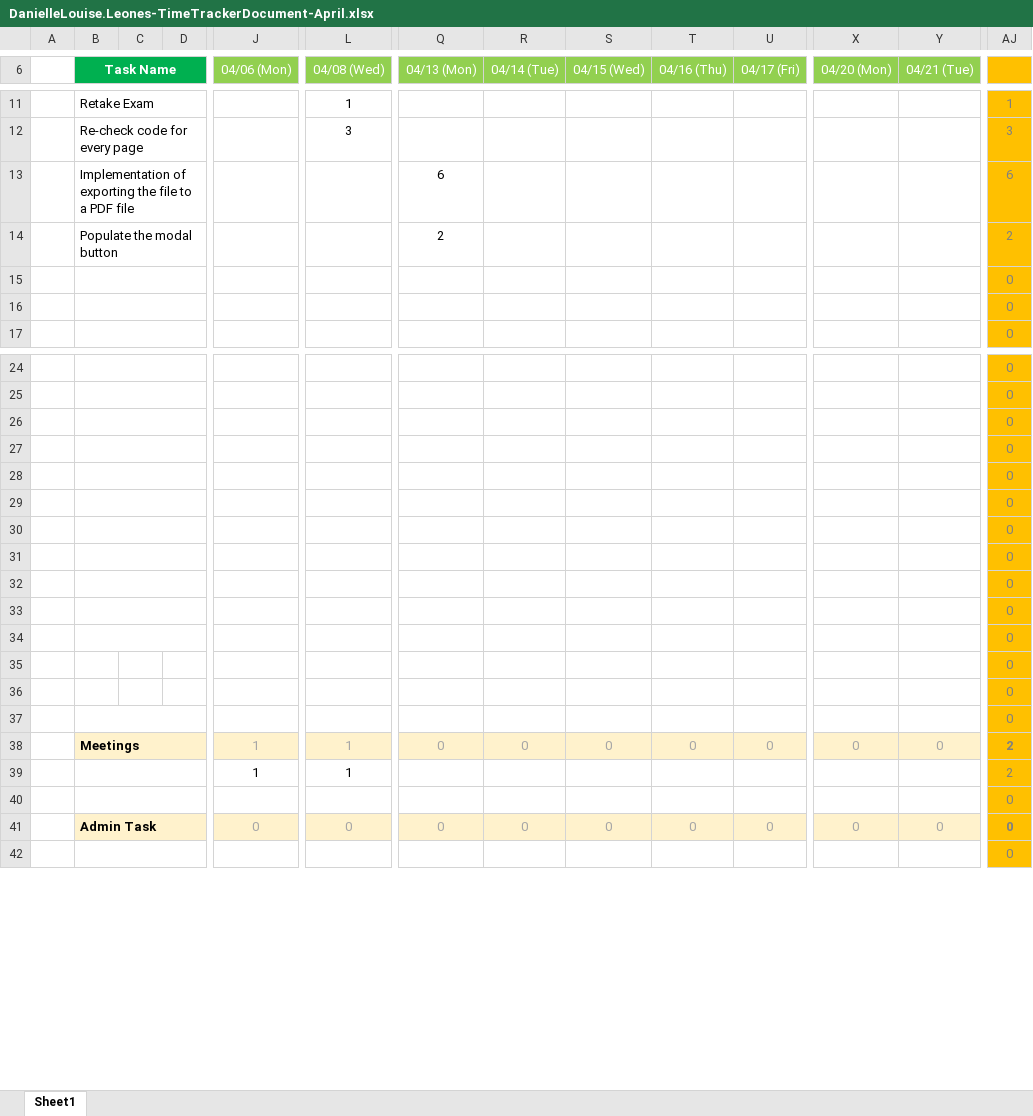
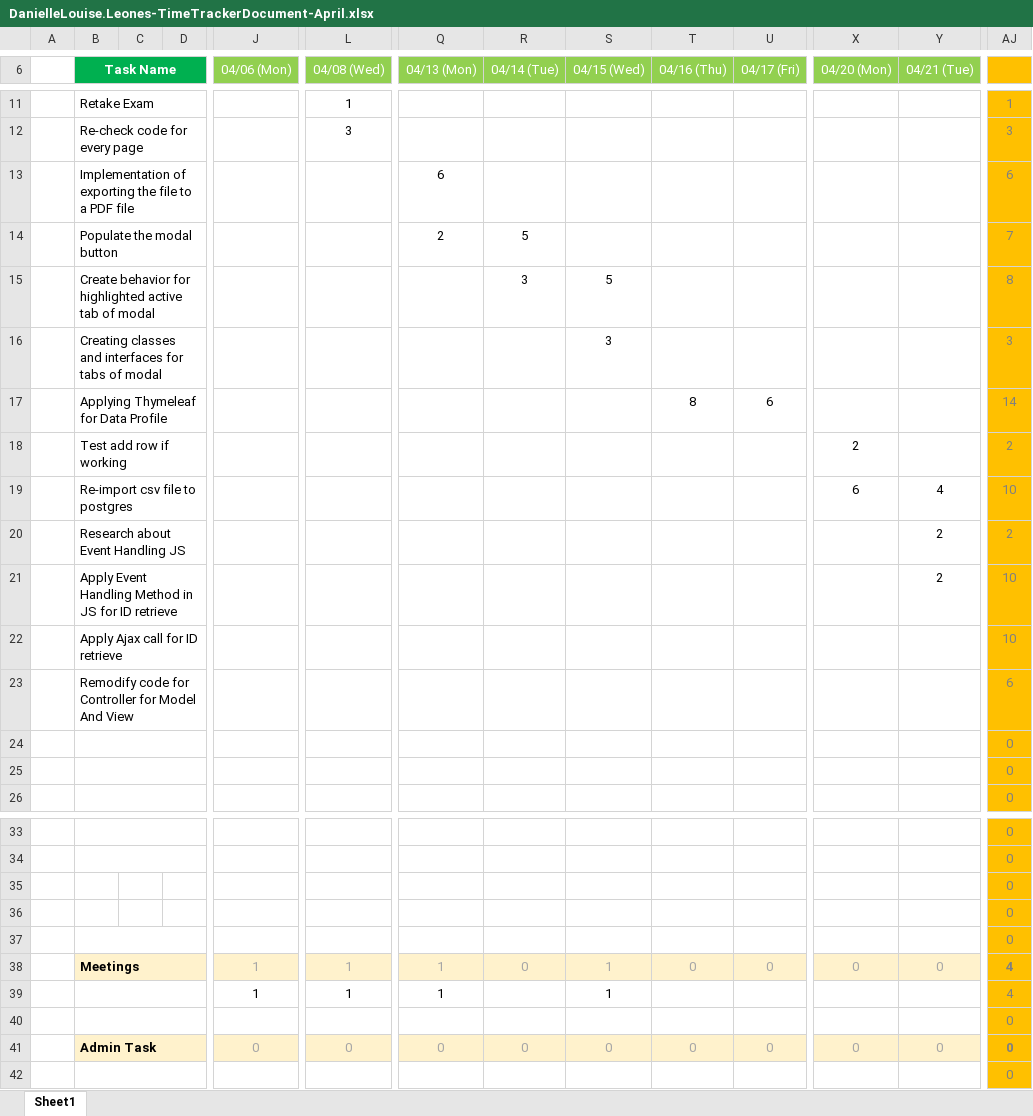
Before and after one commit to jhoanaohj/MT3.5-CAM, an Excel workbook: mt-tracker/April 2020/DanielleLouise.Leones-TimeTrackerDocument-April.xlsx, sheet Sheet1, drawn as a sheet; only a part is shown, gaps mark what is left out; values as stored, in another font and other column widths than the file's, no borders; removed rows and columns are numbered as before the commit, all else as after; rows hold the shown columns only; the diff covers the shown part only; the diff names each change by its address in the sheet, - before the commit and + after, or states it on an @@ line.

Commit message:
Add files via upload

```diff
--- a/mt-tracker/April 2020/DanielleLouise.Leones-TimeTrackerDocument-April.xlsx (sheet Sheet1)
+++ b/mt-tracker/April 2020/DanielleLouise.Leones-TimeTrackerDocument-April.xlsx (sheet Sheet1)
-R14 (04/14 (Tue)): (empty)
+R14 (04/14 (Tue)): 5
-AJ14: 2
+AJ14: 7
+row 15:  | Create behavior for highlighted active tab of modal |  |  |  |  |  | 3 | 5 |  |  |  |  | 8
+row 16:  | Creating classes and interfaces for tabs of modal |  |  |  |  |  |  | 3 |  |  |  |  | 3
+row 17:  | Applying Thymeleaf for Data Profile |  |  |  |  |  |  |  | 8 | 6 |  |  | 14
+row 18:  | Test add row if working |  |  |  |  |  |  |  |  |  | 2 |  | 2
+row 19:  | Re-import csv file to postgres |  |  |  |  |  |  |  |  |  | 6 | 4 | 10
+row 20:  | Research about Event Handling JS |  |  |  |  |  |  |  |  |  |  | 2 | 2
+row 21:  | Apply Event Handling Method in JS for ID retrieve |  |  |  |  |  |  |  |  |  |  | 2 | 10
+row 22:  | Apply Ajax call for ID retrieve |  |  |  |  |  |  |  |  |  |  |  | 10
+row 23:  | Remodify code for Controller for Model And View |  |  |  |  |  |  |  |  |  |  |  | 6
-B26:D26 merged
-B27:D27 merged
-row 29:  |  |  |  |  |  |  |  |  |  |  |  |  | 0
-row 30:  |  |  |  |  |  |  |  |  |  |  |  |  | 0
-row 31:  |  |  |  |  |  |  |  |  |  |  |  |  | 0
-row 32:  |  |  |  |  |  |  |  |  |  |  |  |  | 0
-row 33:  |  |  |  |  |  |  |  |  |  |  |  |  | 0
-row 34:  |  |  |  |  |  |  |  |  |  |  |  |  | 0
-row 35:  |  |  |  |  |  |  |  |  |  |  |  |  | 0
-row 36:  |  |  |  |  |  |  |  |  |  |  |  |  | 0
-row 37:  |  |  |  |  |  |  |  |  |  |  |  |  | 0
-Q38 (04/13 (Mon)): 0
+Q38 (04/13 (Mon)): 1
-S38 (04/15 (Wed)): 0
+S38 (04/15 (Wed)): 1
-AJ38: 2
+AJ38: 4
-row 39:  |  |  |  | 1 | 1 |  |  |  |  |  |  |  | 2
+row 39:  |  |  |  | 1 | 1 | 1 |  | 1 |  |  |  |  | 4
```
Also changed, not shown: 20 edited cells elsewhere in this sheet, formulas that keep their value.
